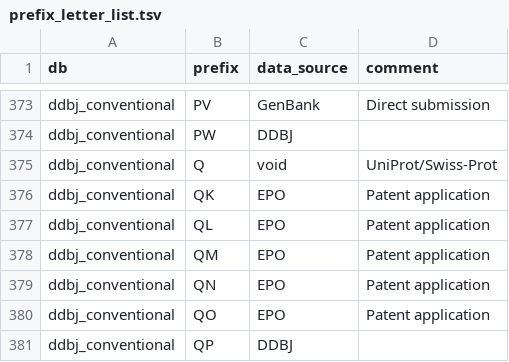
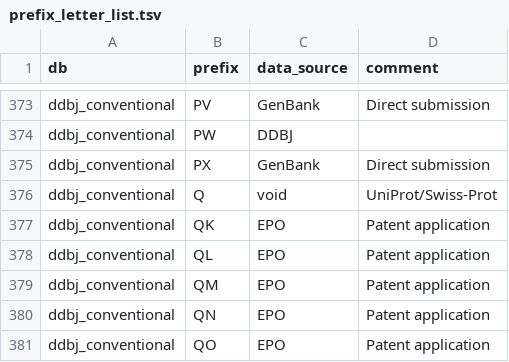
Before and after one commit to ddbj/pub, a TSV file: docs/common/prefix_letter_list.tsv, drawn as a sheet; only a part is shown, gaps mark what is left out; the shorter side is filled out with more unchanged rows.

Commit message:
acc prefix PX for GenBank

```diff
--- a/docs/common/prefix_letter_list.tsv
+++ b/docs/common/prefix_letter_list.tsv
@@ -374,2 +374,3 @@ ddbj_conventional	PV	GenBank	Direct submission
 ddbj_conventional	PW	DDBJ	
+ddbj_conventional	PX	GenBank	Direct submission
 ddbj_conventional	Q	void	UniProt/Swiss-Prot
```
